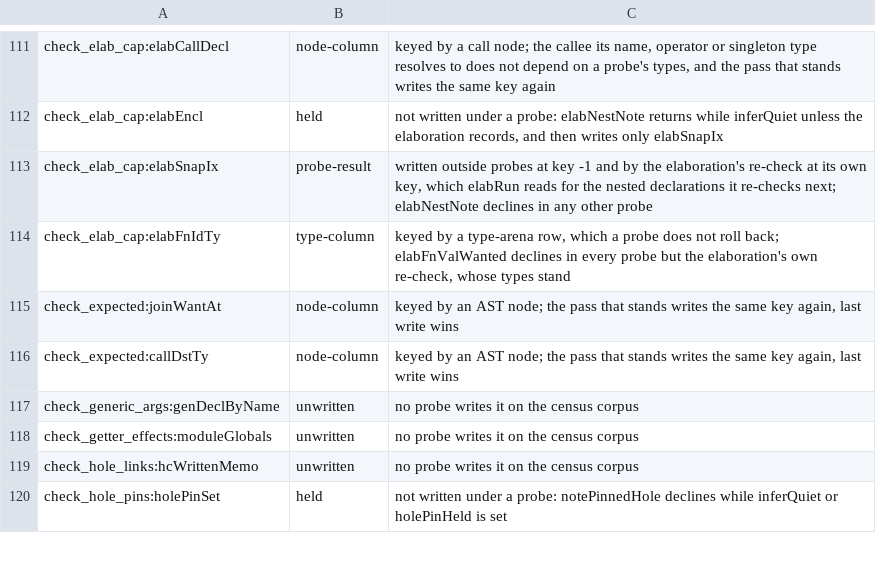
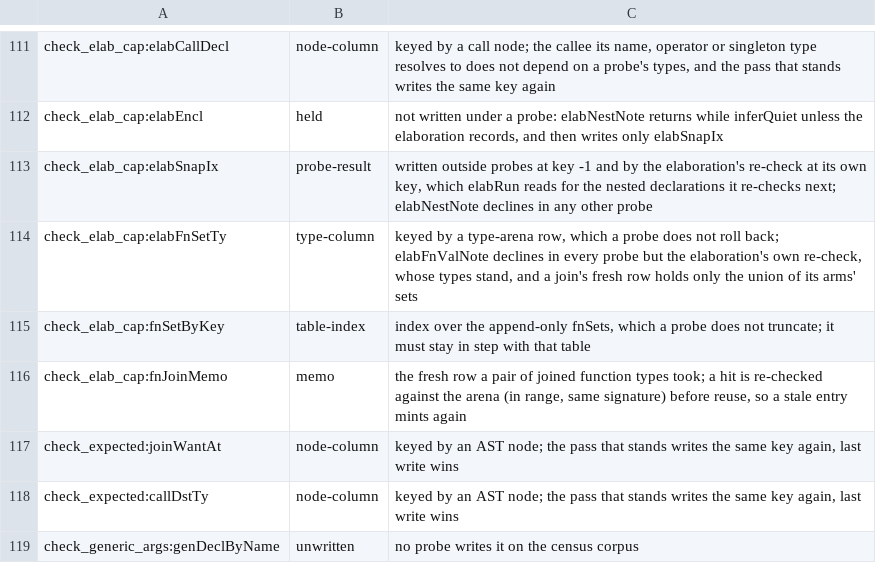
Before and after one commit to voces/vl, a TSV file: scripts/probe-map-classes.tsv, drawn as a sheet; only a part is shown, gaps mark what is left out; the shorter side is filled out with more unchanged rows.

```diff
--- a/scripts/probe-map-classes.tsv
+++ b/scripts/probe-map-classes.tsv
@@ -113,3 +113,5 @@ check_elab_cap:elabEncl	held	not written under a probe: elabNestNote returns whi
 check_elab_cap:elabSnapIx	probe-result	written outside probes at key -1 and by the elaboration's re-check at its own key, which elabRun reads for the nested declarations it re-checks next; elabNestNote declines in any other probe
-check_elab_cap:elabFnIdTy	type-column	keyed by a type-arena row, which a probe does not roll back; elabFnValWanted declines in every probe but the elaboration's own re-check, whose types stand
+check_elab_cap:elabFnSetTy	type-column	keyed by a type-arena row, which a probe does not roll back; elabFnValNote declines in every probe but the elaboration's own re-check, whose types stand, and a join's fresh row holds only the union of its arms' sets
+check_elab_cap:fnSetByKey	table-index	index over the append-only fnSets, which a probe does not truncate; it must stay in step with that table
+check_elab_cap:fnJoinMemo	memo	the fresh row a pair of joined function types took; a hit is re-checked against the arena (in range, same signature) before reuse, so a stale entry mints again
 check_expected:joinWantAt	node-column	keyed by an AST node; the pass that stands writes the same key again, last write wins
```
Also changed, not shown: 3 other files.
